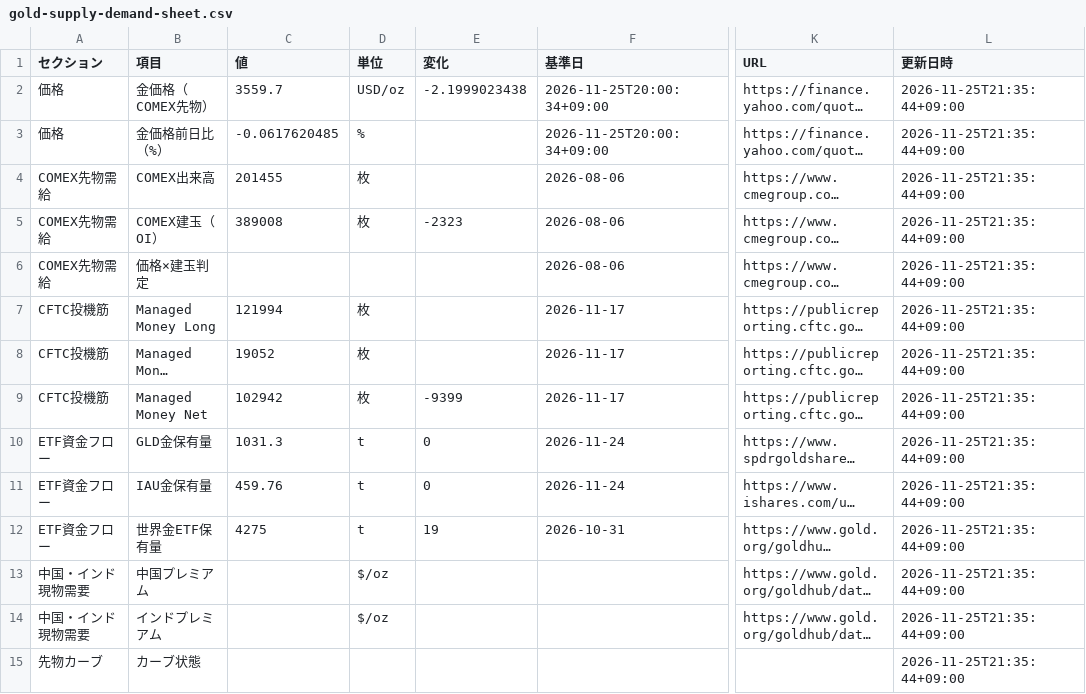
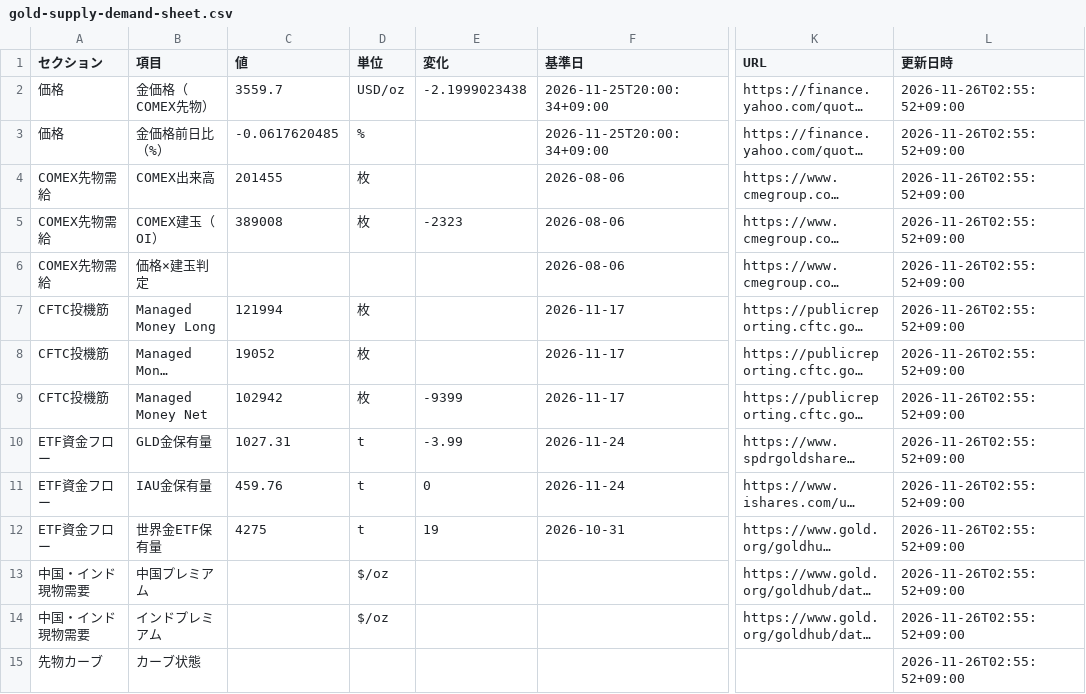
Before and after one commit to matrixdiamond512-cell/Chat-GPT-Market-Report, a CSV file: data/gold-supply-demand-sheet.csv, drawn as a sheet; only a part is shown, gaps mark what is left out; long unchanged cells end in …; the diff covers the shown part only; the diff names each change by its address in the sheet, - before the commit and + after, or states it on an @@ line.

```diff
--- a/data/gold-supply-demand-sheet.csv
+++ b/data/gold-supply-demand-sheet.csv
-L2:L15 (更新日時): 2026-11-25T21:35:44+09:00
+L2:L15 (更新日時): 2026-11-26T02:55:52+09:00
-C10 (値): 1031.3
+C10 (値): 1027.31
-E10 (変化): 0
+E10 (変化): -3.99
```
Also changed, not shown: 24 edited cells elsewhere in this file, 4 other files.
